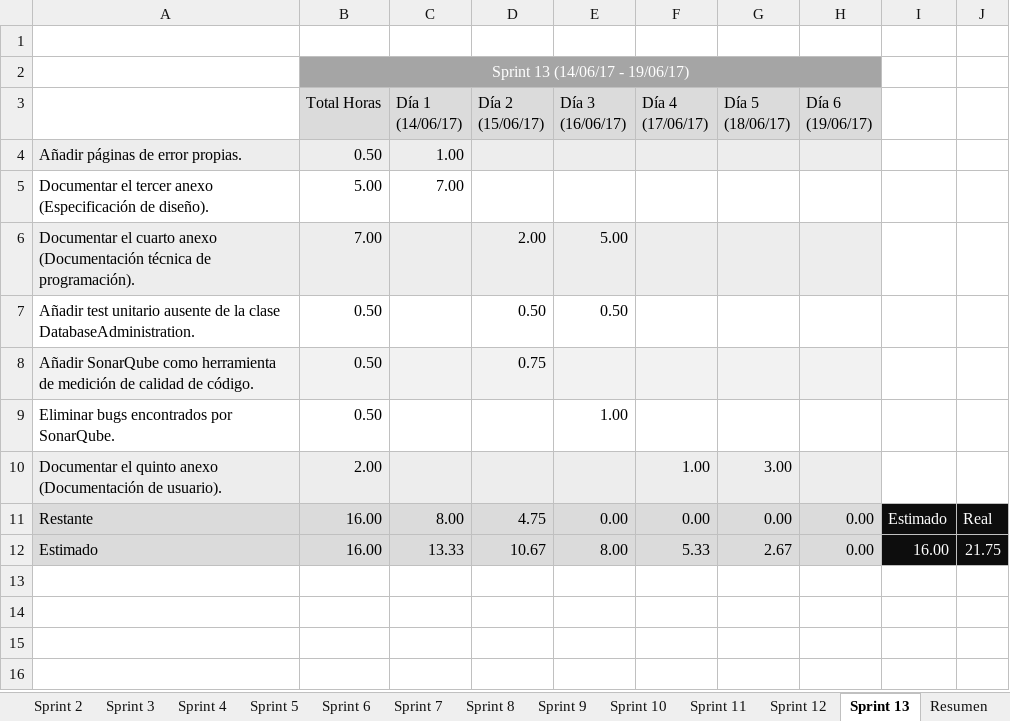
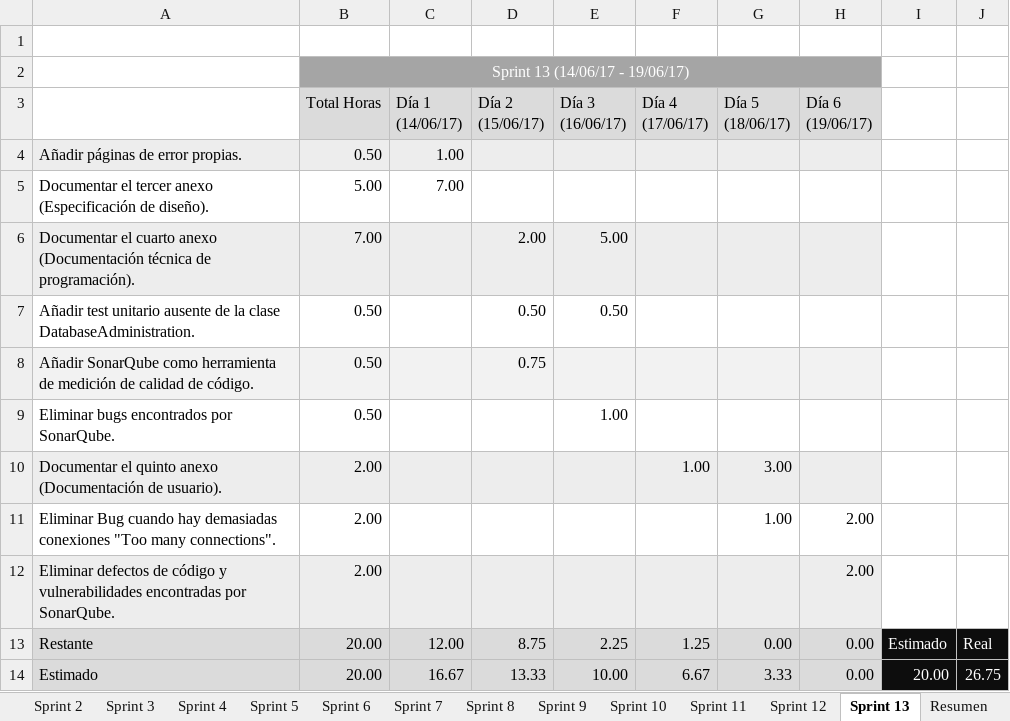
Before and after one commit to DanielSantidrian/UBUassistant, an Excel workbook: doc/latex/Scrum.xlsx, sheet Sprint 13, drawn as a sheet; values as stored, in another font and other column widths than the file's, no borders; charts and pictures not drawn; addresses are those after the commit; the diff names each change by its address in the sheet, - before the commit and + after, or states it on an @@ line.

```diff
--- a/doc/latex/Scrum.xlsx (sheet Sprint 13)
+++ b/doc/latex/Scrum.xlsx (sheet Sprint 13)
+row 11: Eliminar Bug cuando hay demasiadas conexiones "Too many connections". | 2.00 |  |  |  |  | 1.00 | 2.00
+row 12: Eliminar defectos de código y vulnerabilidades encontradas por SonarQube. | 2.00 |  |  |  |  |  | 2.00
-B13:B14 (Total Horas): 16.00
+B13:B14 (Total Horas): 20.00
-C13 (Día 1 (14/06/17)): 8.00
+C13 (Día 1 (14/06/17)): 12.00
-D13 (Día 2 (15/06/17)): 4.75
+D13 (Día 2 (15/06/17)): 8.75
-E13 (Día 3 (16/06/17)): 0.00
+E13 (Día 3 (16/06/17)): 2.25
-F13 (Día 4 (17/06/17)): 0.00
+F13 (Día 4 (17/06/17)): 1.25
-C14 (Día 1 (14/06/17)): 13.33
+C14 (Día 1 (14/06/17)): 16.67
-D14 (Día 2 (15/06/17)): 10.67
+D14 (Día 2 (15/06/17)): 13.33
-E14 (Día 3 (16/06/17)): 8.00
+E14 (Día 3 (16/06/17)): 10.00
-F14 (Día 4 (17/06/17)): 5.33
+F14 (Día 4 (17/06/17)): 6.67
-G14 (Día 5 (18/06/17)): 2.67
+G14 (Día 5 (18/06/17)): 3.33
-I14: 16.00
+I14: 20.00
-J14: 21.75
+J14: 26.75
```
Also changed, not shown: sheet Resumen, formulas that keep their value, charts or pictures, 8 other files.
